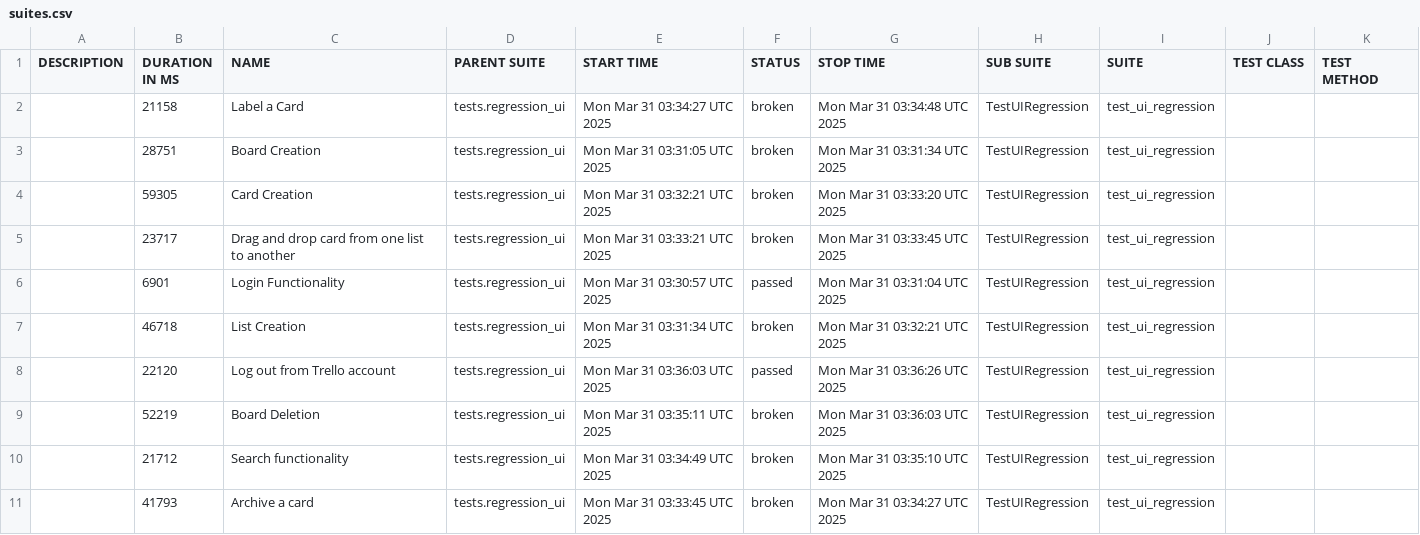
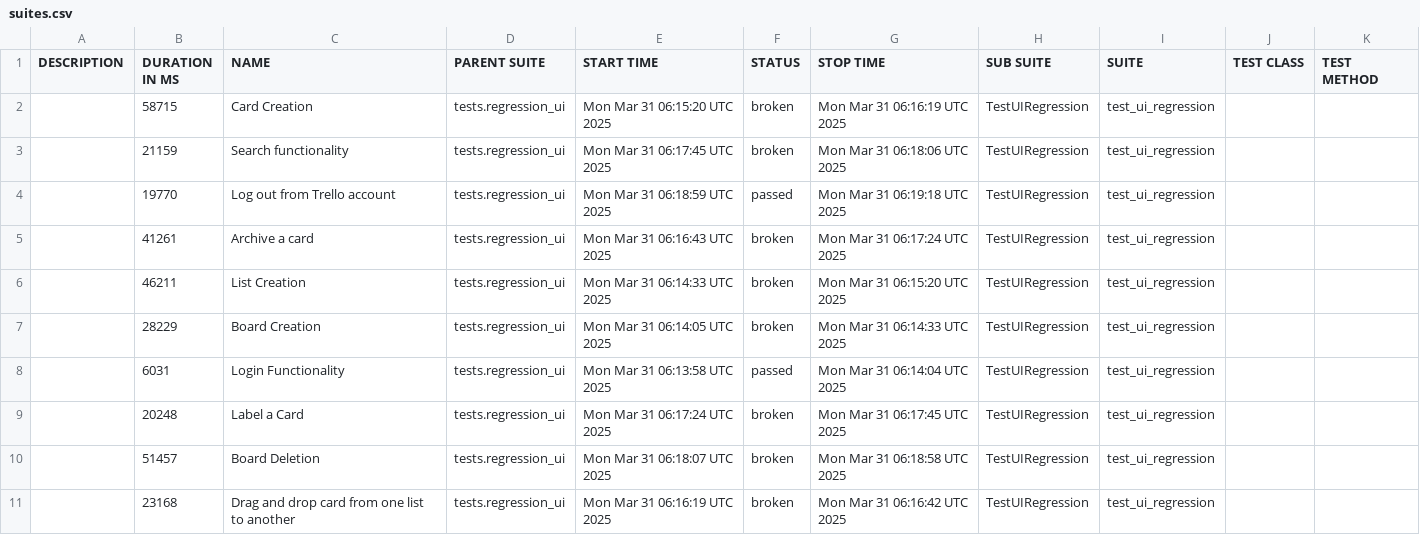
Before and after one commit to vkqapro/pythonSelenium, a CSV file: data/suites.csv, drawn as a sheet.

```diff
--- a/data/suites.csv
+++ b/data/suites.csv
@@ -1,11 +1,11 @@
 "DESCRIPTION","DURATION IN MS","NAME","PARENT SUITE","START TIME","STATUS","STOP TIME","SUB SUITE","SUITE","TEST CLASS","TEST METHOD"
-"","21158","Label a Card","tests.regression_ui","Mon Mar 31 03:34:27 UTC 2025","broken","Mon Mar 31 03:34:48 UTC 2025","TestUIRegression","test_ui_regression","",""
-"","28751","Board Creation","tests.regression_ui","Mon Mar 31 03:31:05 UTC 2025","broken","Mon Mar 31 03:31:34 UTC 2025","TestUIRegression","test_ui_regression","",""
-"","59305","Card Creation","tests.regression_ui","Mon Mar 31 03:32:21 UTC 2025","broken","Mon Mar 31 03:33:20 UTC 2025","TestUIRegression","test_ui_regression","",""
-"","23717","Drag and drop card from one list to another","tests.regression_ui","Mon Mar 31 03:33:21 UTC 2025","broken","Mon Mar 31 03:33:45 UTC 2025","TestUIRegression","test_ui_regression","",""
-"","6901","Login Functionality","tests.regression_ui","Mon Mar 31 03:30:57 UTC 2025","passed","Mon Mar 31 03:31:04 UTC 2025","TestUIRegression","test_ui_regression","",""
-"","46718","List Creation","tests.regression_ui","Mon Mar 31 03:31:34 UTC 2025","broken","Mon Mar 31 03:32:21 UTC 2025","TestUIRegression","test_ui_regression","",""
-"","22120","Log out from Trello account","tests.regression_ui","Mon Mar 31 03:36:03 UTC 2025","passed","Mon Mar 31 03:36:26 UTC 2025","TestUIRegression","test_ui_regression","",""
-"","52219","Board Deletion","tests.regression_ui","Mon Mar 31 03:35:11 UTC 2025","broken","Mon Mar 31 03:36:03 UTC 2025","TestUIRegression","test_ui_regression","",""
-"","21712","Search functionality","tests.regression_ui","Mon Mar 31 03:34:49 UTC 2025","broken","Mon Mar 31 03:35:10 UTC 2025","TestUIRegression","test_ui_regression","",""
-"","41793","Archive a card","tests.regression_ui","Mon Mar 31 03:33:45 UTC 2025","broken","Mon Mar 31 03:34:27 UTC 2025","TestUIRegression","test_ui_regression","",""
+"","58715","Card Creation","tests.regression_ui","Mon Mar 31 06:15:20 UTC 2025","broken","Mon Mar 31 06:16:19 UTC 2025","TestUIRegression","test_ui_regression","",""
+"","21159","Search functionality","tests.regression_ui","Mon Mar 31 06:17:45 UTC 2025","broken","Mon Mar 31 06:18:06 UTC 2025","TestUIRegression","test_ui_regression","",""
+"","19770","Log out from Trello account","tests.regression_ui","Mon Mar 31 06:18:59 UTC 2025","passed","Mon Mar 31 06:19:18 UTC 2025","TestUIRegression","test_ui_regression","",""
+"","41261","Archive a card","tests.regression_ui","Mon Mar 31 06:16:43 UTC 2025","broken","Mon Mar 31 06:17:24 UTC 2025","TestUIRegression","test_ui_regression","",""
+"","46211","List Creation","tests.regression_ui","Mon Mar 31 06:14:33 UTC 2025","broken","Mon Mar 31 06:15:20 UTC 2025","TestUIRegression","test_ui_regression","",""
+"","28229","Board Creation","tests.regression_ui","Mon Mar 31 06:14:05 UTC 2025","broken","Mon Mar 31 06:14:33 UTC 2025","TestUIRegression","test_ui_regression","",""
+"","6031","Login Functionality","tests.regression_ui","Mon Mar 31 06:13:58 UTC 2025","passed","Mon Mar 31 06:14:04 UTC 2025","TestUIRegression","test_ui_regression","",""
+"","20248","Label a Card","tests.regression_ui","Mon Mar 31 06:17:24 UTC 2025","broken","Mon Mar 31 06:17:45 UTC 2025","TestUIRegression","test_ui_regression","",""
+"","51457","Board Deletion","tests.regression_ui","Mon Mar 31 06:18:07 UTC 2025","broken","Mon Mar 31 06:18:58 UTC 2025","TestUIRegression","test_ui_regression","",""
+"","23168","Drag and drop card from one list to another","tests.regression_ui","Mon Mar 31 06:16:19 UTC 2025","broken","Mon Mar 31 06:16:42 UTC 2025","TestUIRegression","test_ui_regression","",""
```
Also changed, not shown: 39 other files.
